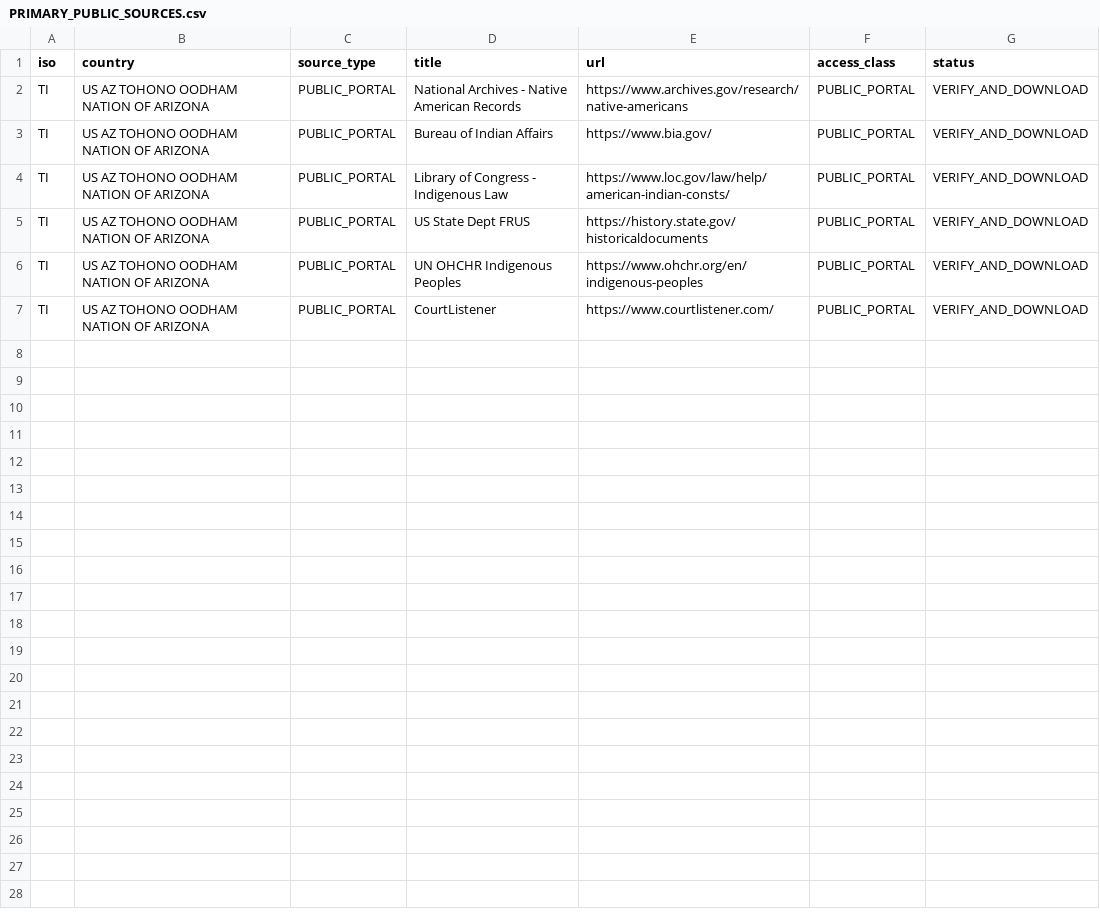
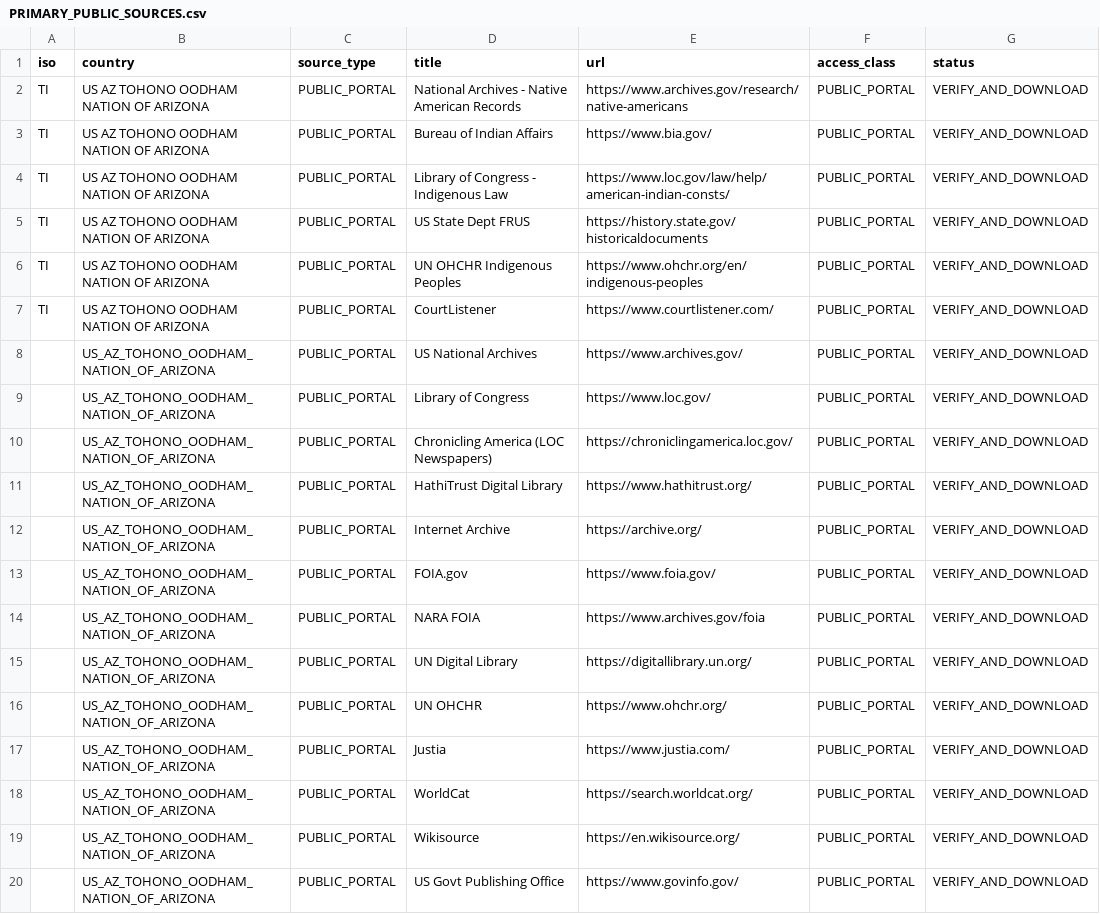
Before and after one commit to GlobalRestitutionAlliance/turtle-island-us-az-tohono-oodham-nation-of-arizona-master-litigation, a CSV file: 03_Evidentiary_Exhibits/PRIMARY_PUBLIC_SOURCES.csv, drawn as a sheet; the diff names each change by its address in the sheet, - before the commit and + after, or states it on an @@ line.

Commit message:
Expand primary public source registries (Batch 2)

```diff
--- a/03_Evidentiary_Exhibits/PRIMARY_PUBLIC_SOURCES.csv
+++ b/03_Evidentiary_Exhibits/PRIMARY_PUBLIC_SOURCES.csv
+row 8:  | US_AZ_TOHONO_OODHAM_NATION_OF_ARIZONA | PUBLIC_PORTAL | US National Archives | https://www.archives.gov/ | PUBLIC_PORTAL | VERIFY_AND_DOWNLOAD
+row 9:  | US_AZ_TOHONO_OODHAM_NATION_OF_ARIZONA | PUBLIC_PORTAL | Library of Congress | https://www.loc.gov/ | PUBLIC_PORTAL | VERIFY_AND_DOWNLOAD
+row 10:  | US_AZ_TOHONO_OODHAM_NATION_OF_ARIZONA | PUBLIC_PORTAL | Chronicling America (LOC Newspapers) | https://chroniclingamerica.loc.gov/ | PUBLIC_PORTAL | VERIFY_AND_DOWNLOAD
+row 11:  | US_AZ_TOHONO_OODHAM_NATION_OF_ARIZONA | PUBLIC_PORTAL | HathiTrust Digital Library | https://www.hathitrust.org/ | PUBLIC_PORTAL | VERIFY_AND_DOWNLOAD
+row 12:  | US_AZ_TOHONO_OODHAM_NATION_OF_ARIZONA | PUBLIC_PORTAL | Internet Archive | https://archive.org/ | PUBLIC_PORTAL | VERIFY_AND_DOWNLOAD
+row 13:  | US_AZ_TOHONO_OODHAM_NATION_OF_ARIZONA | PUBLIC_PORTAL | FOIA.gov | https://www.foia.gov/ | PUBLIC_PORTAL | VERIFY_AND_DOWNLOAD
+row 14:  | US_AZ_TOHONO_OODHAM_NATION_OF_ARIZONA | PUBLIC_PORTAL | NARA FOIA | https://www.archives.gov/foia | PUBLIC_PORTAL | VERIFY_AND_DOWNLOAD
+row 15:  | US_AZ_TOHONO_OODHAM_NATION_OF_ARIZONA | PUBLIC_PORTAL | UN Digital Library | https://digitallibrary.un.org/ | PUBLIC_PORTAL | VERIFY_AND_DOWNLOAD
+row 16:  | US_AZ_TOHONO_OODHAM_NATION_OF_ARIZONA | PUBLIC_PORTAL | UN OHCHR | https://www.ohchr.org/ | PUBLIC_PORTAL | VERIFY_AND_DOWNLOAD
+row 17:  | US_AZ_TOHONO_OODHAM_NATION_OF_ARIZONA | PUBLIC_PORTAL | Justia | https://www.justia.com/ | PUBLIC_PORTAL | VERIFY_AND_DOWNLOAD
+row 18:  | US_AZ_TOHONO_OODHAM_NATION_OF_ARIZONA | PUBLIC_PORTAL | WorldCat | https://search.worldcat.org/ | PUBLIC_PORTAL | VERIFY_AND_DOWNLOAD
+row 19:  | US_AZ_TOHONO_OODHAM_NATION_OF_ARIZONA | PUBLIC_PORTAL | Wikisource | https://en.wikisource.org/ | PUBLIC_PORTAL | VERIFY_AND_DOWNLOAD
+row 20:  | US_AZ_TOHONO_OODHAM_NATION_OF_ARIZONA | PUBLIC_PORTAL | US Govt Publishing Office | https://www.govinfo.gov/ | PUBLIC_PORTAL | VERIFY_AND_DOWNLOAD
```
Also changed, not shown: 2 other files.
